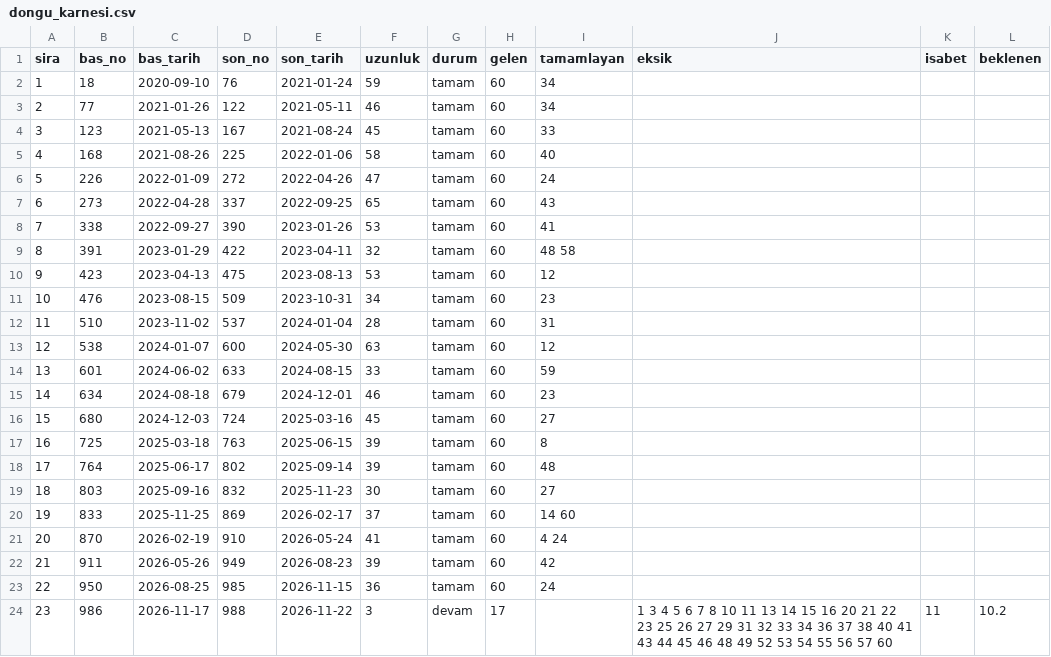
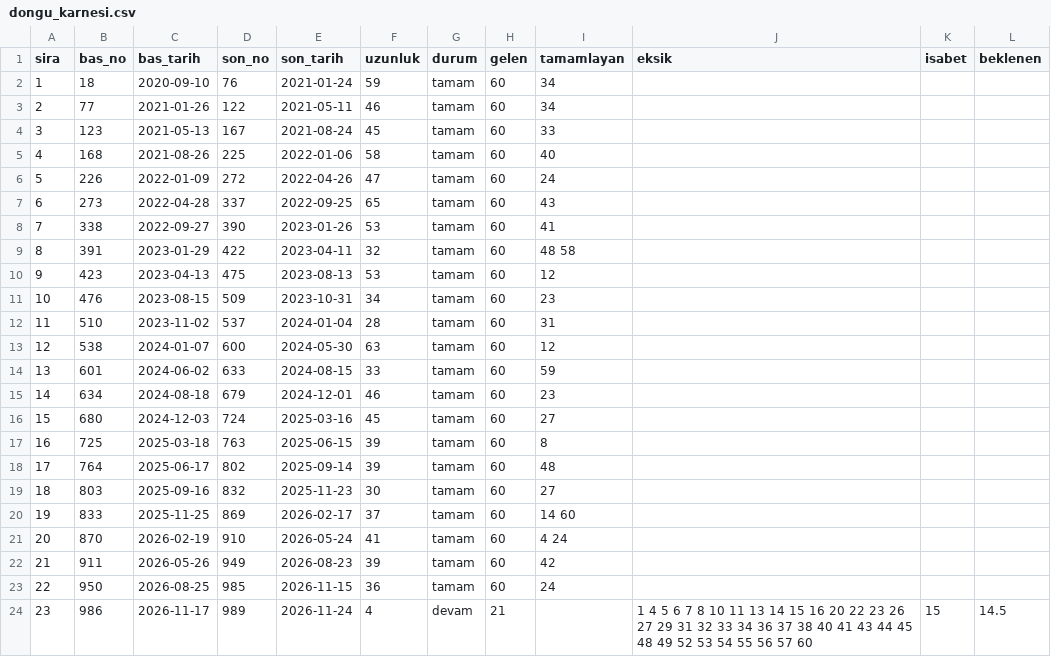
Before and after one commit to murattksz-hue/Super-Loto, a CSV file: dongu_karnesi.csv, drawn as a sheet.

```diff
--- a/dongu_karnesi.csv
+++ b/dongu_karnesi.csv
@@ -23,2 +23,2 @@ sira,bas_no,bas_tarih,son_no,son_tarih,uzunluk,durum,gelen,tamamlayan,eksik,isab
 22,950,2026-08-25,985,2026-11-15,36,tamam,60,24,,,
-23,986,2026-11-17,988,2026-11-22,3,devam,17,,1 3 4 5 6 7 8 10 11 13 14 15 16 20 21 22 23 25 26 27 29 31 32 33 34 36 37 38 40 41 43 44 45 46 48 49 52 53 54 55 56 57 60,11,10.2
+23,986,2026-11-17,989,2026-11-24,4,devam,21,,1 4 5 6 7 8 10 11 13 14 15 16 20 22 23 26 27 29 31 32 33 34 36 37 38 40 41 43 44 45 48 49 52 53 54 55 56 57 60,15,14.5
```
Also changed, not shown: degerlendirme_karnesi.csv, kural_karnesi.csv, 6 other files.
